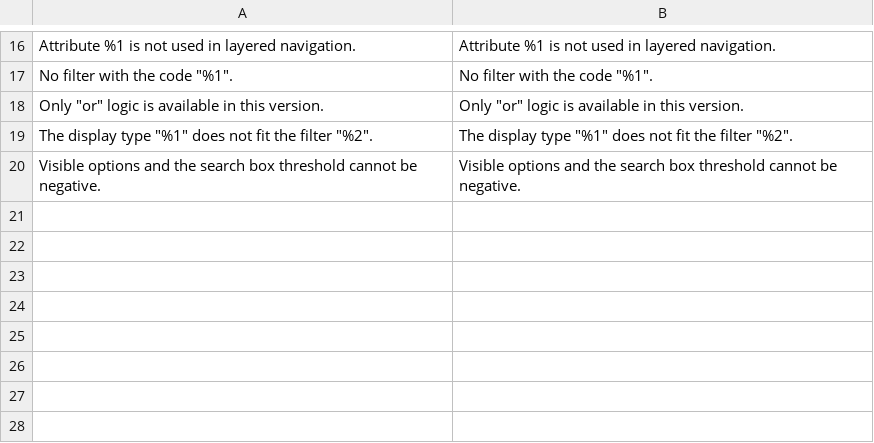
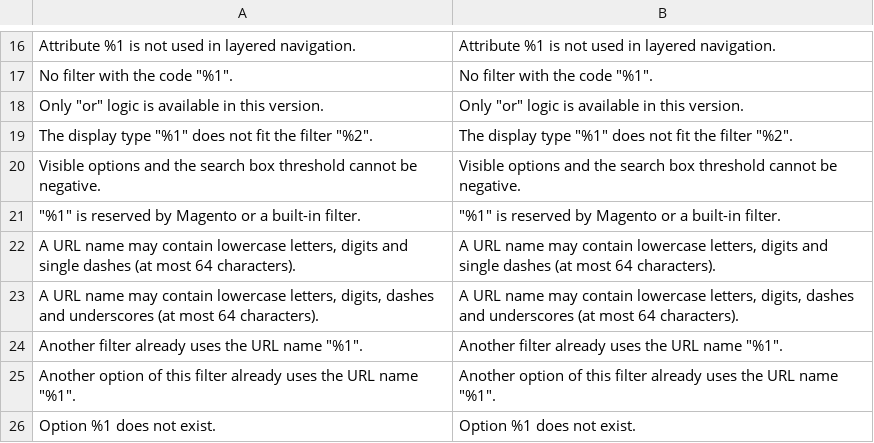
Before and after one commit to 5mehulhelp5/openfilter, a CSV file: i18n/en_US.csv, drawn as a sheet; only a part is shown, gaps mark what is left out; the diff names each change by its address in the sheet, - before the commit and + after, or states it on an @@ line.

```diff
--- a/i18n/en_US.csv
+++ b/i18n/en_US.csv
+row 21: "%1" is reserved by Magento or a built-in filter. | "%1" is reserved by Magento or a built-in filter.
+row 22: A URL name may contain lowercase letters, digits and single dashes (at most 64 characters). | A URL name may contain lowercase letters, digits and single dashes (at most 64 characters).
+row 23: A URL name may contain lowercase letters, digits, dashes and underscores (at most 64 characters). | A URL name may contain lowercase letters, digits, dashes and underscores (at most 64 characters).
+row 24: Another filter already uses the URL name "%1". | Another filter already uses the URL name "%1".
+row 25: Another option of this filter already uses the URL name "%1". | Another option of this filter already uses the URL name "%1".
+row 26: Option %1 does not exist. | Option %1 does not exist.
```
Also changed, not shown: i18n/de_DE.csv, 23 other files.
